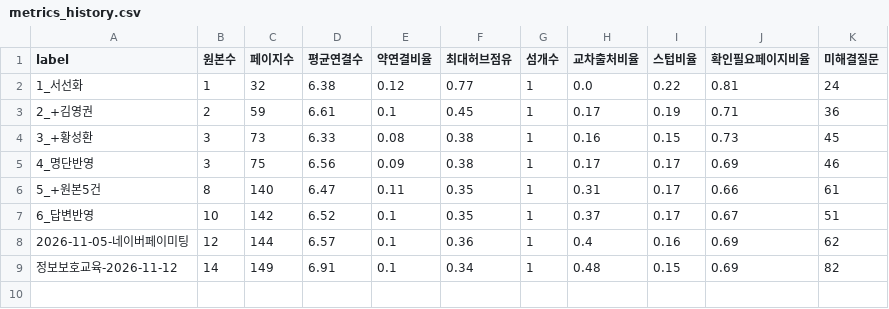
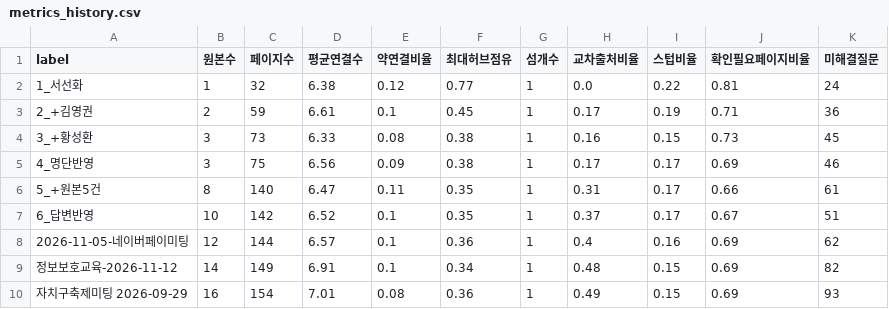
Before and after one commit to srsjo89/streamlit_test, a CSV file: biz-wiki/tools/metrics_history.csv, drawn as a sheet; the diff names each change by its address in the sheet, - before the commit and + after, or states it on an @@ line.

```diff
--- a/biz-wiki/tools/metrics_history.csv
+++ b/biz-wiki/tools/metrics_history.csv
+row 10: 자치구축제미팅 2026-09-29 | 16 | 154 | 7.01 | 0.08 | 0.36 | 1 | 0.49 | 0.15 | 0.69 | 93
```
Also changed, not shown: 24 other files.
